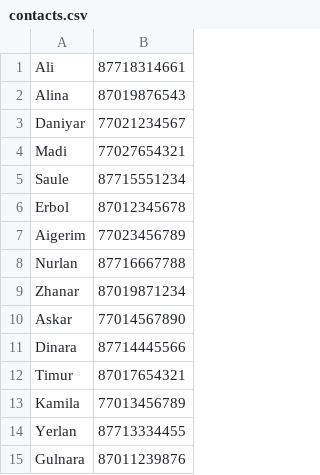
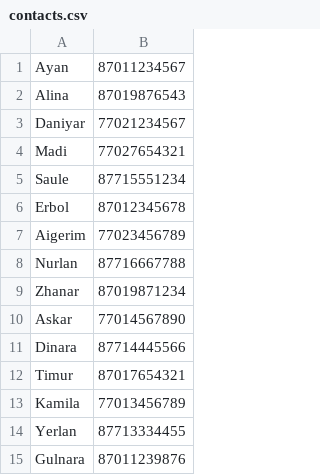
Before and after one commit to AlievN7/pp2-Nussip-Ali, a CSV file: Practice8/contacts.csv, drawn as a sheet.

```diff
--- a/Practice8/contacts.csv
+++ b/Practice8/contacts.csv
@@ -1,2 +1,2 @@
-Ali,87718314661
+Ayan,87011234567
 Alina,87019876543
```
Also changed, not shown: 27 other files.
